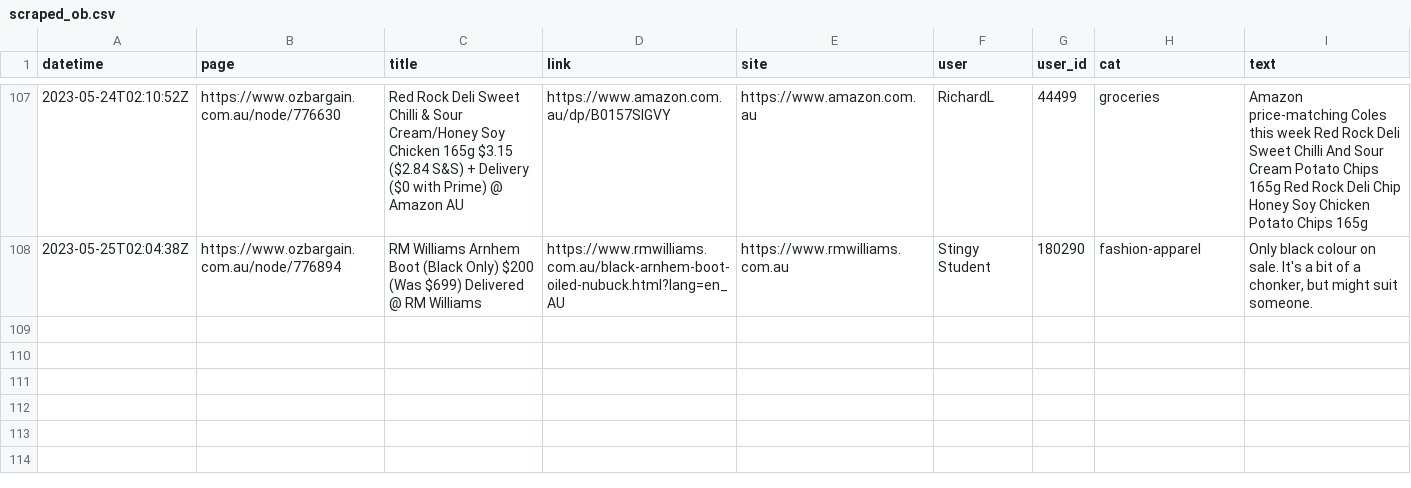
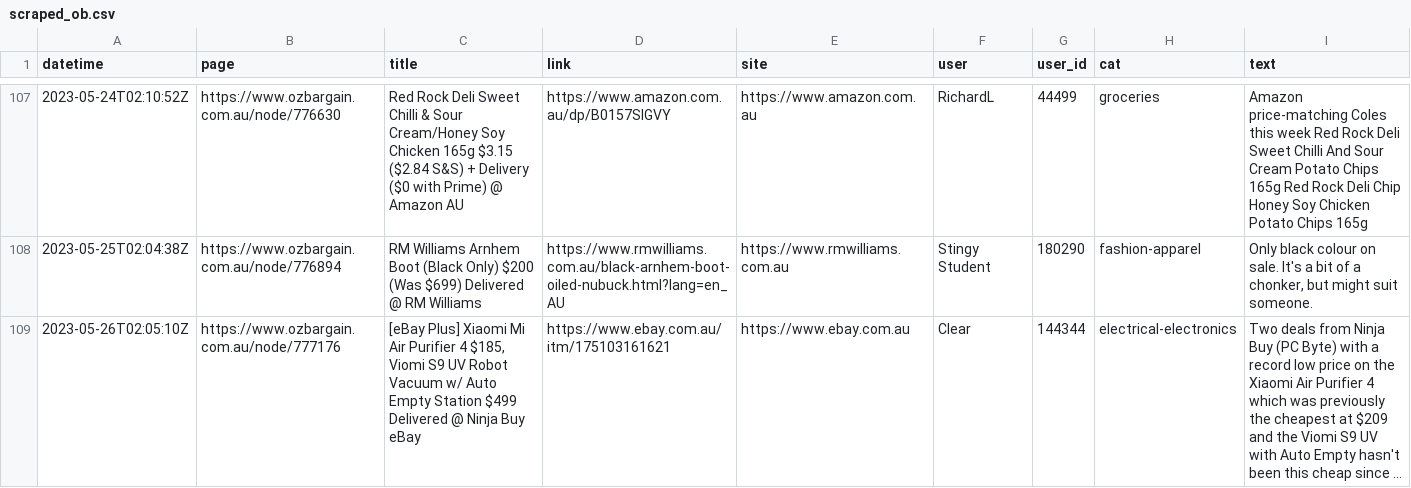
Before and after one commit to ntworthk/car-loans, a CSV file: data/scraped_ob.csv, drawn as a sheet; only a part is shown, gaps mark what is left out; the diff names each change by its address in the sheet, - before the commit and + after, or states it on an @@ line.

Commit message:
refreshing data

```diff
--- a/data/scraped_ob.csv
+++ b/data/scraped_ob.csv
+row 109: 2023-05-26T02:05:10Z | https://www.ozbargain.com.au/node/777176 | [eBay Plus] Xiaomi Mi Air Purifier 4 $185, Viomi S9 UV Robot Vacuum w/ Auto Empty Station $499 Delivered @ Ninja Buy eBay | https://www.ebay.com.au/itm/175103161621 | https://www.ebay.com.au | Clear | 144344 | electrical-electronics | Two deals from Ninja Buy (PC Byte) with a record low price on the Xiaomi Air Purifier 4 which was previously the cheapest at $209 and the Viomi S9 UV with Auto Empty hasn't been this cheap since …
```
Also changed, not shown: 4 other files.
